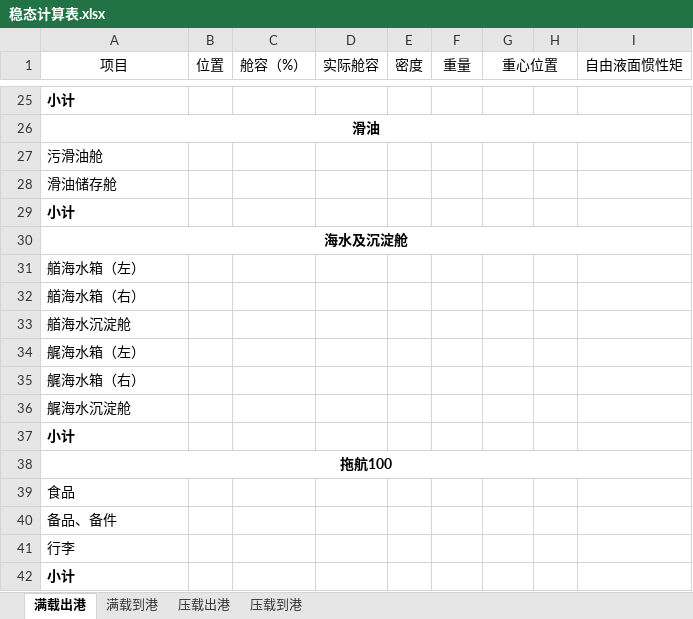
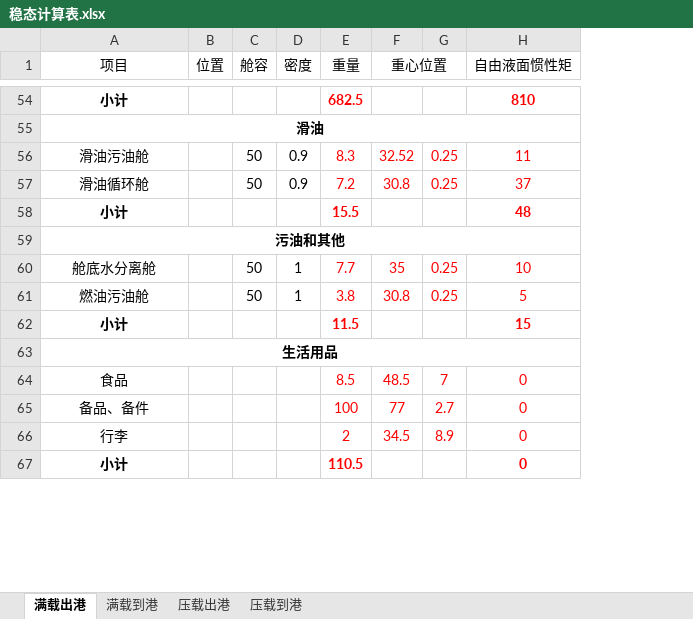
Before and after one commit to WangYuchen02/ShipDesign, an Excel workbook: 稳态计算表.xlsx, sheet 满载出港, drawn as a sheet; only a part is shown, gaps mark what is left out; values as stored, in another font and other column widths than the file's, no borders; removed rows and columns are numbered as before the commit, all else as after; the diff covers the shown part only; the diff names each change by its address in the sheet, - before the commit and + after, or states it on an @@ line.

```diff
--- a/稳态计算表.xlsx (sheet 满载出港)
+++ b/稳态计算表.xlsx (sheet 满载出港)
-column C (舱容（%）), empty
-column D (实际舱容), empty
+column C (舱容), empty
-column H, empty
+column G, empty
-A1:A3 merged
+A1:A2 merged
-B1:B3 merged
+B1:B2 merged
-A54 alignment: left
+A54 alignment: center
-E54 (重量): (empty)
+E54 (重量): 682.5
-H54 (自由液面惯性矩): (empty)
+H54 (自由液面惯性矩): 810
-row 27: 污滑油舱
-row 28: 滑油储存舱
+row 56: 滑油污油舱 |  | 50 | 0.9 | 8.3 | 32.52 | 0.25 | 11
+row 57: 滑油循环舱 |  | 50 | 0.9 | 7.2 | 30.8 | 0.25 | 37
-A58 alignment: left
+A58 alignment: center
-E58 (重量): (empty)
+E58 (重量): 15.5
-H58 (自由液面惯性矩): (empty)
+H58 (自由液面惯性矩): 48
-A59 (项目): 海水及沉淀舱
+A59 (项目): 污油和其他
-row 31: 艏海水箱（左）
-row 32: 艏海水箱（右）
-row 33: 艏海水沉淀舱
-row 34: 艉海水箱（左）
-row 35: 艉海水箱（右）
-row 36: 艉海水沉淀舱
+row 60: 舱底水分离舱 |  | 50 | 1 | 7.7 | 35 | 0.25 | 10
+row 61: 燃油污油舱 |  | 50 | 1 | 3.8 | 30.8 | 0.25 | 5
-A62 alignment: left
+A62 alignment: center
-E62 (重量): (empty)
+E62 (重量): 11.5
-H62 (自由液面惯性矩): (empty)
+H62 (自由液面惯性矩): 15
-A63 (项目): 拖航100
+A63 (项目): 生活用品
-row 39: 食品
-row 40: 备品、备件
-row 41: 行李
+row 64: 食品 |  |  |  | 8.5 | 48.5 | 7 | 0
+row 65: 备品、备件 |  |  |  | 100 | 77 | 2.7 | 0
+row 66: 行李 |  |  |  | 2 | 34.5 | 8.9 | 0
-A67 alignment: left
+A67 alignment: center
-E67 (重量): (empty)
+E67 (重量): 110.5
-H67 (自由液面惯性矩): (empty)
+H67 (自由液面惯性矩): 0
```
Also changed, not shown: 45 added rows, 15 removed rows, 11 edited cells and cell formats elsewhere in this sheet, 型值表.xlsx, 8 other files.
